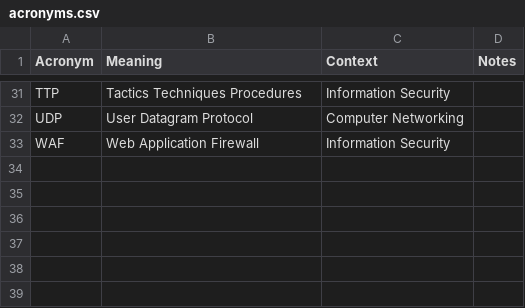
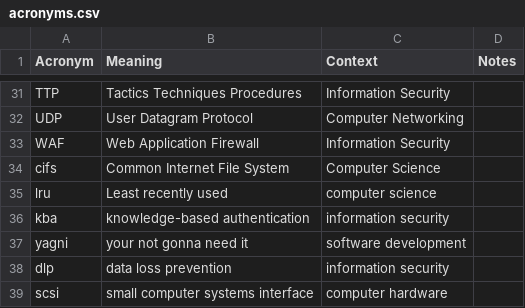
Before and after one commit to chadmando/acronyms, a CSV file: acronyms.csv, drawn as a sheet; only a part is shown, gaps mark what is left out.

Commit message:
add acronyms

```diff
--- a/acronyms.csv
+++ b/acronyms.csv
@@ -33 +33,7 @@ UDP,User Datagram Protocol,Computer Networking,
 WAF,Web Application Firewall,Information Security,
+cifs,Common Internet File System,Computer Science,
+lru,Least recently used,computer science,
+kba,knowledge-based authentication,information security,
+yagni,your not gonna need it,software development,
+dlp,data loss prevention,information security,
+scsi,small computer systems interface,computer hardware,
```
